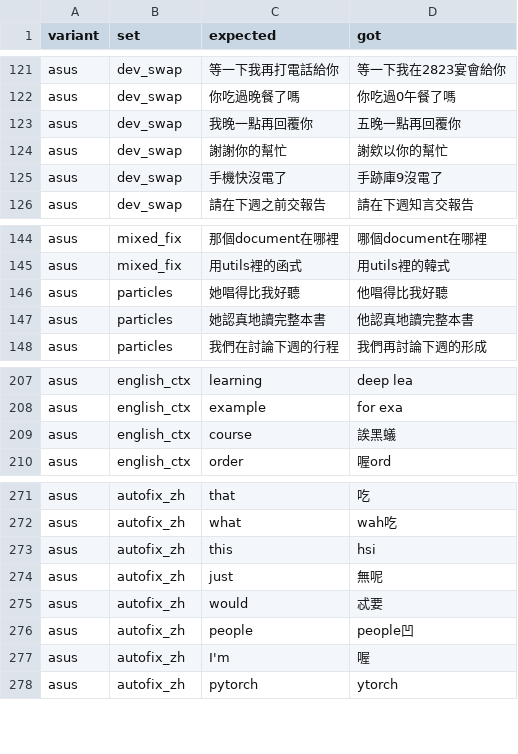
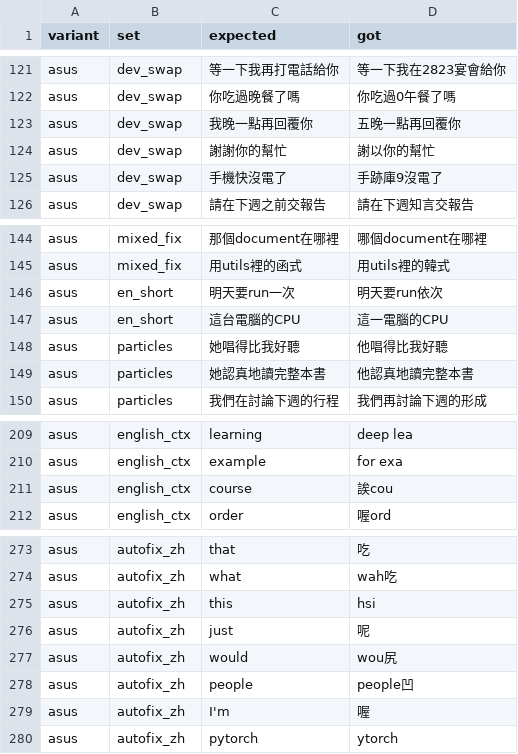
Before and after one commit to TimLin-1231/rime-asus-zhuyin, a TSV file: reports/last_failures.tsv, drawn as a sheet; only a part is shown, gaps mark what is left out.

```diff
--- a/reports/last_failures.tsv
+++ b/reports/last_failures.tsv
@@ -123,3 +123,3 @@ asus	dev_swap	你吃過晚餐了嗎	你吃過0午餐了嗎
 asus	dev_swap	我晚一點再回覆你	五晚一點再回覆你
-asus	dev_swap	謝謝你的幫忙	謝欸以你的幫忙
+asus	dev_swap	謝謝你的幫忙	謝以你的幫忙
 asus	dev_swap	手機快沒電了	手跡庫9沒電了
@@ -145,2 +145,4 @@ asus	mixed_fix	那個document在哪裡	哪個document在哪裡
 asus	mixed_fix	用utils裡的函式	用utils裡的韓式
+asus	en_short	明天要run一次	明天要run依次
+asus	en_short	這台電腦的CPU	這一電腦的CPU
 asus	particles	她唱得比我好聽	他唱得比我好聽
@@ -208,3 +210,3 @@ asus	english_ctx	learning	deep lea
 asus	english_ctx	example	for exa
-asus	english_ctx	course	誒黑蟻
+asus	english_ctx	course	誒cou
 asus	english_ctx	order	喔ord
@@ -273,4 +275,4 @@ asus	autofix_zh	what	wah吃
 asus	autofix_zh	this	hsi
-asus	autofix_zh	just	無呢
-asus	autofix_zh	would	忒要
+asus	autofix_zh	just	呢
+asus	autofix_zh	would	wou尻
 asus	autofix_zh	people	people凹
```
Also changed, not shown: 5 other files.
